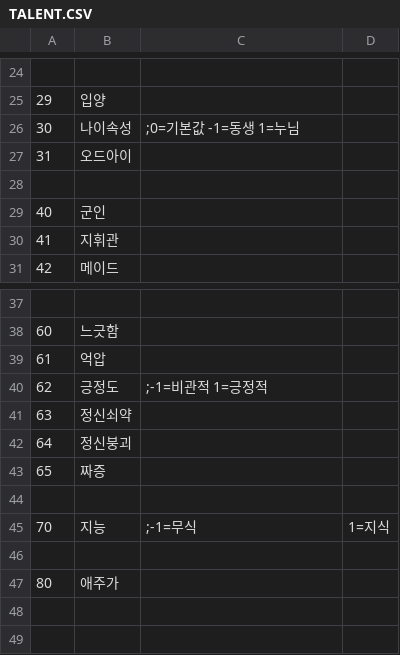
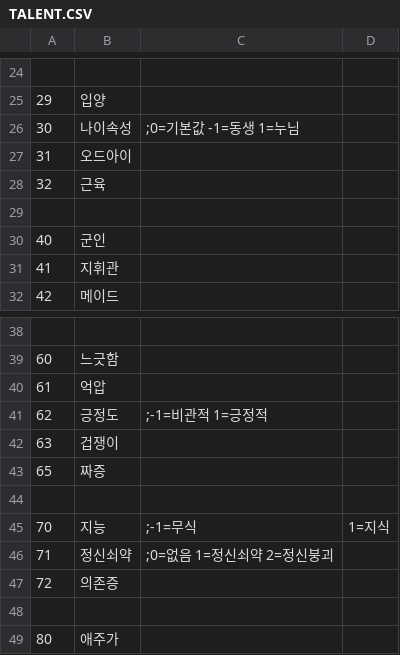
Before and after one commit to SecretU4/eraLAO, a CSV file: CSV/TALENT.CSV, drawn as a sheet; only a part is shown, gaps mark what is left out.

Commit message:
발견된 tag 추가

```diff
--- a/CSV/TALENT.CSV
+++ b/CSV/TALENT.CSV
@@ -27,2 +27,3 @@
 31,오드아이,
+32,근육,
 
@@ -40,4 +41,3 @@
 62,긍정도,;-1=비관적 1=긍정적
-63,정신쇠약,
-64,정신붕괴,
+63,겁쟁이,
 65,짜증,
@@ -45,2 +45,4 @@
 70,지능,;-1=무식,1=지식
+71,정신쇠약,;0=없음 1=정신쇠약 2=정신붕괴
+72,의존증,
 
```
